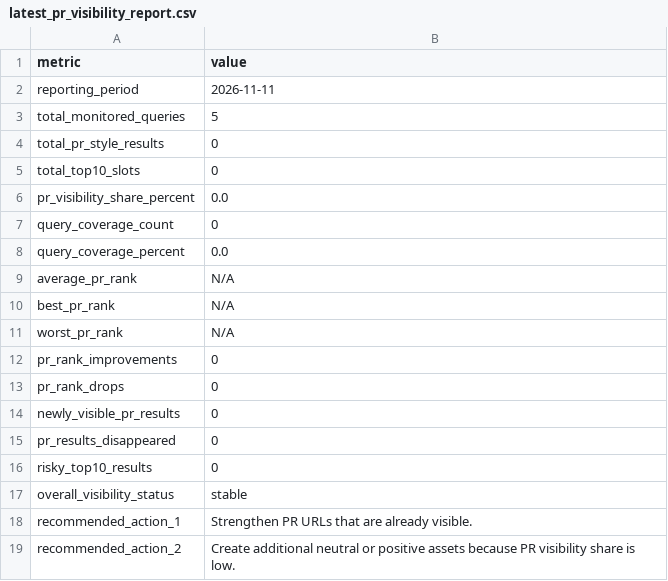
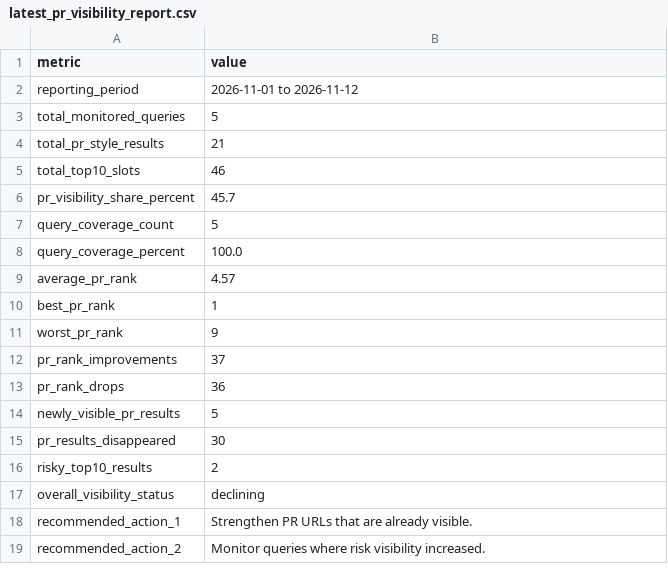
Before and after one commit to evgeniy-zelenyiy/serp-monitor-D, a CSV file: reports/pr_visibility/latest_pr_visibility_report.csv, drawn as a sheet.

```diff
--- a/reports/pr_visibility/latest_pr_visibility_report.csv
+++ b/reports/pr_visibility/latest_pr_visibility_report.csv
@@ -1,19 +1,19 @@
 metric,value
-reporting_period,2026-11-11
+reporting_period,2026-11-01 to 2026-11-12
 total_monitored_queries,5
-total_pr_style_results,0
-total_top10_slots,0
-pr_visibility_share_percent,0.0
-query_coverage_count,0
-query_coverage_percent,0.0
-average_pr_rank,N/A
-best_pr_rank,N/A
-worst_pr_rank,N/A
-pr_rank_improvements,0
-pr_rank_drops,0
-newly_visible_pr_results,0
-pr_results_disappeared,0
-risky_top10_results,0
-overall_visibility_status,stable
+total_pr_style_results,21
+total_top10_slots,46
+pr_visibility_share_percent,45.7
+query_coverage_count,5
+query_coverage_percent,100.0
+average_pr_rank,4.57
+best_pr_rank,1
+worst_pr_rank,9
+pr_rank_improvements,37
+pr_rank_drops,36
+newly_visible_pr_results,5
+pr_results_disappeared,30
+risky_top10_results,2
+overall_visibility_status,declining
 recommended_action_1,Strengthen PR URLs that are already visible.
-recommended_action_2,Create additional neutral or positive assets because PR visibility share is low.
+recommended_action_2,Monitor queries where risk visibility increased.
```
Also changed, not shown: docs/reports/pr_visibility/latest_pr_visibility_report.csv, reports/pr_assets/latest_pr_assets_report.csv, 10 other files.
